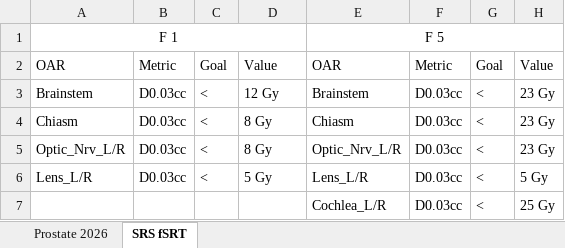
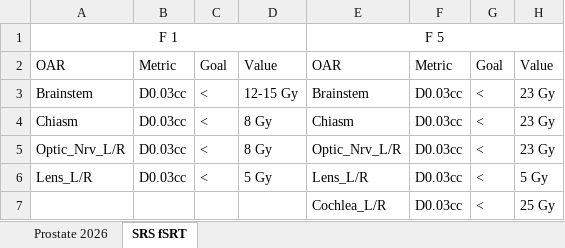
Before and after one commit to boyd-ra/Peer-Review, an Excel workbook: constraints.xlsx, sheet SRS fSRT, drawn as a sheet; values as stored, in another font and other column widths than the file's, no borders; the diff names each change by its address in the sheet, - before the commit and + after, or states it on an @@ line.

Commit message:
Add requirements file and update constraints workbook

```diff
--- a/constraints.xlsx (sheet SRS fSRT)
+++ b/constraints.xlsx (sheet SRS fSRT)
-D3: 12 Gy
+D3: 12-15 Gy
```
Also changed, not shown: 1 other file.
